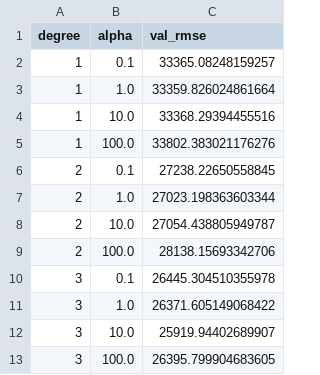
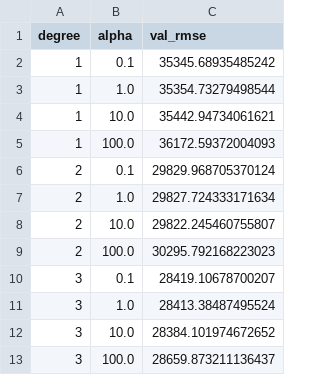
Before and after one commit to JanviN625/ITCS-5356-Housing-Prices-Capstone, a CSV file: polynomial_regression_tuning.csv, drawn as a sheet.

```diff
--- a/polynomial_regression_tuning.csv
+++ b/polynomial_regression_tuning.csv
@@ -1,13 +1,13 @@
 degree,alpha,val_rmse
-1,0.1,33365.08248159257
-1,1.0,33359.826024861664
-1,10.0,33368.29394455516
-1,100.0,33802.383021176276
-2,0.1,27238.22650558845
-2,1.0,27023.198363603344
-2,10.0,27054.438805949787
-2,100.0,28138.15693342706
-3,0.1,26445.304510355978
-3,1.0,26371.605149068422
-3,10.0,25919.94402689907
-3,100.0,26395.799904683605
+1,0.1,35345.68935485242
+1,1.0,35354.73279498544
+1,10.0,35442.94734061621
+1,100.0,36172.59372004093
+2,0.1,29829.968705370124
+2,1.0,29827.724333171634
+2,10.0,29822.245460755807
+2,100.0,30295.792168223023
+3,0.1,28419.10678700207
+3,1.0,28413.38487495524
+3,10.0,28384.101974672652
+3,100.0,28659.873211136437
```
Also changed, not shown: 11 other files.
